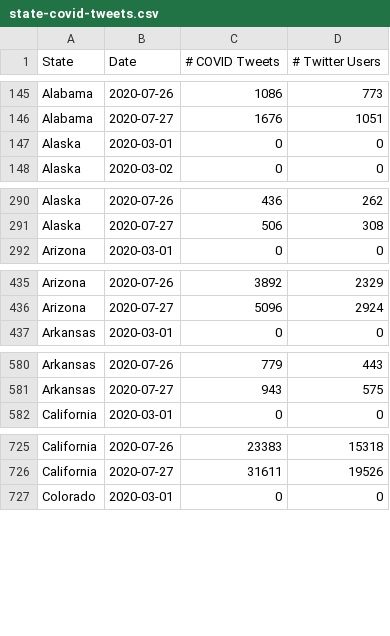
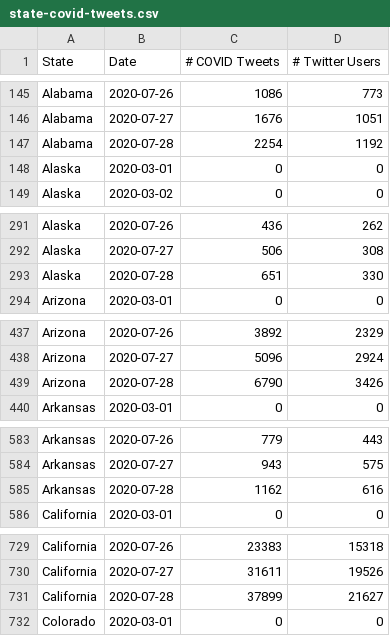
Before and after one commit to gtsherman/covid19-data, a CSV file: state-covid-tweets.csv, drawn as a sheet; only a part is shown, gaps mark what is left out; the diff covers the shown part only; the diff names each change by its address in the sheet, - before the commit and + after, or states it on an @@ line.

```diff
--- a/state-covid-tweets.csv
+++ b/state-covid-tweets.csv
+row 147: Alabama | 2020-07-28 | 2254 | 1192
+row 293: Alaska | 2020-07-28 | 651 | 330
+row 439: Arizona | 2020-07-28 | 6790 | 3426
+row 585: Arkansas | 2020-07-28 | 1162 | 616
+row 731: California | 2020-07-28 | 37899 | 21627
```
Also changed, not shown: 45 added rows elsewhere in this file, state-symptom-counts.csv, 1 other file.
